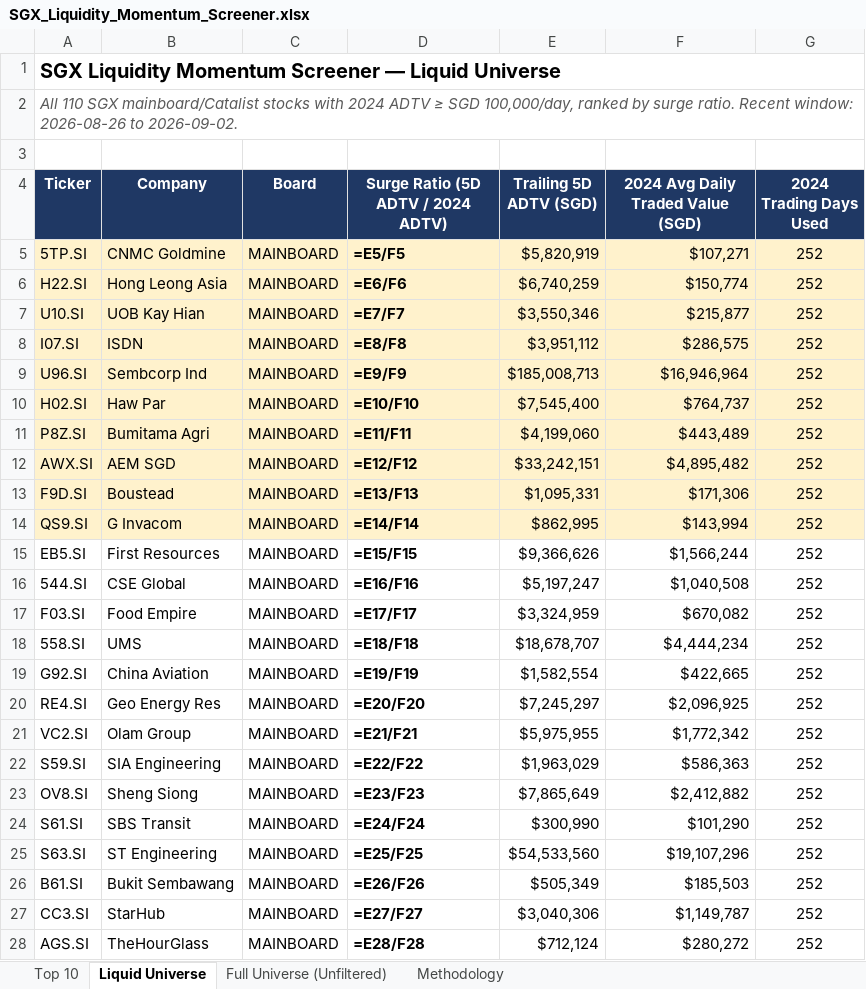
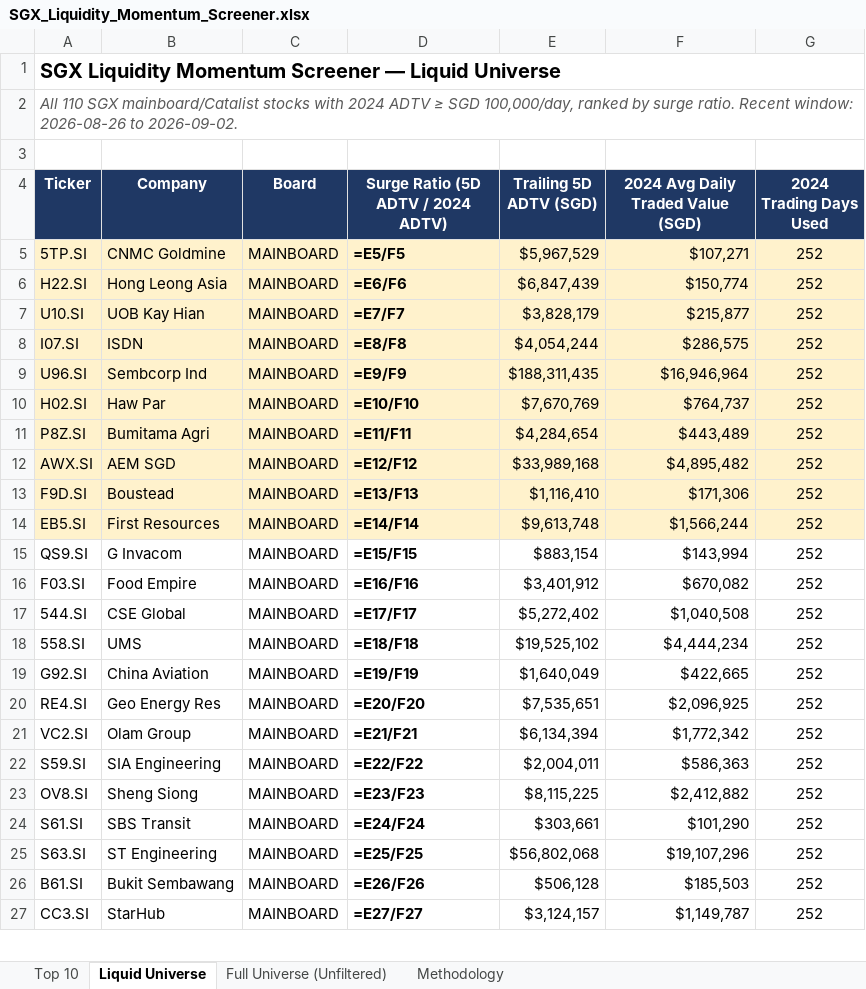
Before and after one commit to ferlyntanyj/Claude-Telegram-bot, an Excel workbook: output/SGX_Liquidity_Momentum_Screener.xlsx, sheet Liquid Universe, drawn as a sheet; only a part is shown; values as stored, in another font and other column widths than the file's, no borders; formulas without a stored value are shown as written; removed rows and columns are numbered as before the commit, all else as after; the diff covers the shown part only; the diff names each change by its address in the sheet, - before the commit and + after, or states it on an @@ line.

```diff
--- a/output/SGX_Liquidity_Momentum_Screener.xlsx (sheet Liquid Universe)
+++ b/output/SGX_Liquidity_Momentum_Screener.xlsx (sheet Liquid Universe)
-E5 (Trailing 5D ADTV (SGD)): $5,820,919
+E5 (Trailing 5D ADTV (SGD)): $5,967,529
-E6 (Trailing 5D ADTV (SGD)): $6,740,259
+E6 (Trailing 5D ADTV (SGD)): $6,847,439
-E7 (Trailing 5D ADTV (SGD)): $3,550,346
+E7 (Trailing 5D ADTV (SGD)): $3,828,179
-E8 (Trailing 5D ADTV (SGD)): $3,951,112
+E8 (Trailing 5D ADTV (SGD)): $4,054,244
-E9 (Trailing 5D ADTV (SGD)): $185,008,713
+E9 (Trailing 5D ADTV (SGD)): $188,311,435
-E10 (Trailing 5D ADTV (SGD)): $7,545,400
+E10 (Trailing 5D ADTV (SGD)): $7,670,769
-E11 (Trailing 5D ADTV (SGD)): $4,199,060
+E11 (Trailing 5D ADTV (SGD)): $4,284,654
-E12 (Trailing 5D ADTV (SGD)): $33,242,151
+E12 (Trailing 5D ADTV (SGD)): $33,989,168
-E13 (Trailing 5D ADTV (SGD)): $1,095,331
+E13 (Trailing 5D ADTV (SGD)): $1,116,410
-row 14: QS9.SI | G Invacom | MAINBOARD | =E14/F14 | $862,995 | $143,994 | 252
-A14:G14 fill: none
+A14:G14 fill: #FFF2CC
-D14: =E15/F15
+D14: =E14/F14
-E14 (Trailing 5D ADTV (SGD)): $9,366,626
+E14 (Trailing 5D ADTV (SGD)): $9,613,748
-row 16: 544.SI | CSE Global | MAINBOARD | =E16/F16 | $5,197,247 | $1,040,508 | 252
+row 15: QS9.SI | G Invacom | MAINBOARD | =E15/F15 | $883,154 | $143,994 | 252
-D16: =E17/F17
+D16: =E16/F16
-E16 (Trailing 5D ADTV (SGD)): $3,324,959
+E16 (Trailing 5D ADTV (SGD)): $3,401,912
+row 17: 544.SI | CSE Global | MAINBOARD | =E17/F17 | $5,272,402 | $1,040,508 | 252
-E18 (Trailing 5D ADTV (SGD)): $18,678,707
+E18 (Trailing 5D ADTV (SGD)): $19,525,102
-E19 (Trailing 5D ADTV (SGD)): $1,582,554
+E19 (Trailing 5D ADTV (SGD)): $1,640,049
-E20 (Trailing 5D ADTV (SGD)): $7,245,297
+E20 (Trailing 5D ADTV (SGD)): $7,535,651
-E21 (Trailing 5D ADTV (SGD)): $5,975,955
+E21 (Trailing 5D ADTV (SGD)): $6,134,394
-E22 (Trailing 5D ADTV (SGD)): $1,963,029
+E22 (Trailing 5D ADTV (SGD)): $2,004,011
-E23 (Trailing 5D ADTV (SGD)): $7,865,649
+E23 (Trailing 5D ADTV (SGD)): $8,115,225
-E24 (Trailing 5D ADTV (SGD)): $300,990
+E24 (Trailing 5D ADTV (SGD)): $303,661
-E25 (Trailing 5D ADTV (SGD)): $54,533,560
+E25 (Trailing 5D ADTV (SGD)): $56,802,068
-E26 (Trailing 5D ADTV (SGD)): $505,349
+E26 (Trailing 5D ADTV (SGD)): $506,128
-E27 (Trailing 5D ADTV (SGD)): $3,040,306
+E27 (Trailing 5D ADTV (SGD)): $3,124,157
-row 28: AGS.SI | TheHourGlass | MAINBOARD | =E28/F28 | $712,124 | $280,272 | 252
```
Also changed, not shown: 19 added rows, 18 removed rows and 98 edited cells elsewhere in this sheet, sheet Full Universe (Unfiltered), sheet Top 10, 5 other files.
